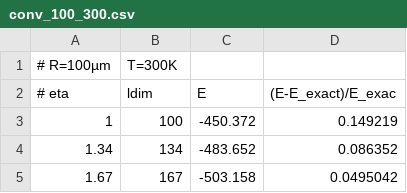
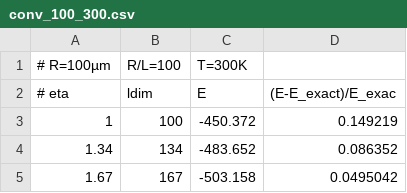
Before and after one commit to michael-hartmann/caps, a CSV file: data/convergence/conv_100_300.csv, drawn as a sheet; only a part is shown.

```diff
--- a/data/convergence/conv_100_300.csv
+++ b/data/convergence/conv_100_300.csv
@@ -1,2 +1,2 @@
-# R=100µm, T=300K
+# R=100µm, R/L=100, T=300K
 # eta, ldim, E, (E-E_exact)/E_exac
```
Also changed, not shown: data/convergence/conv_100_0.csv, data/convergence/conv_10_0.csv, 6 other files.
